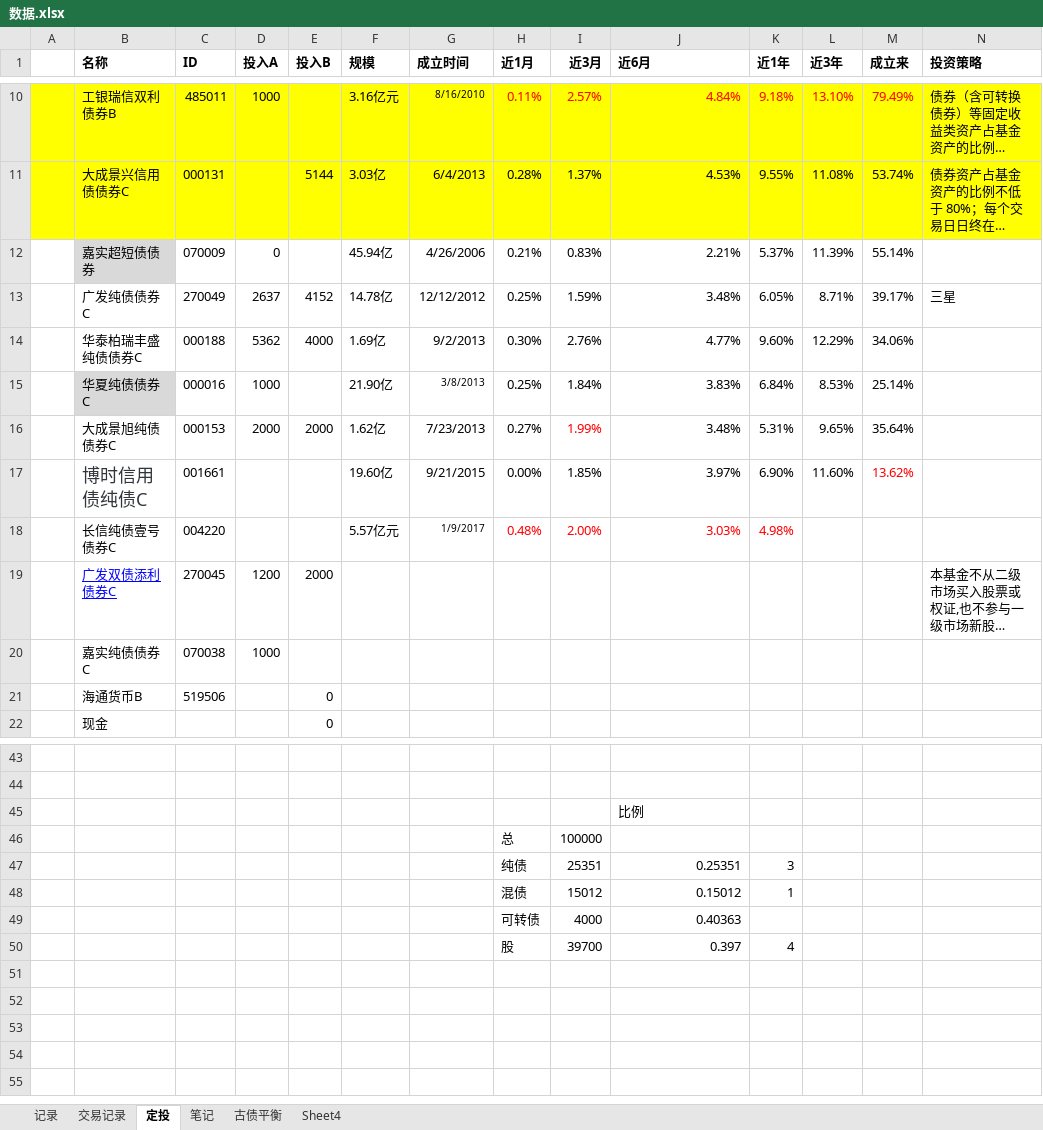
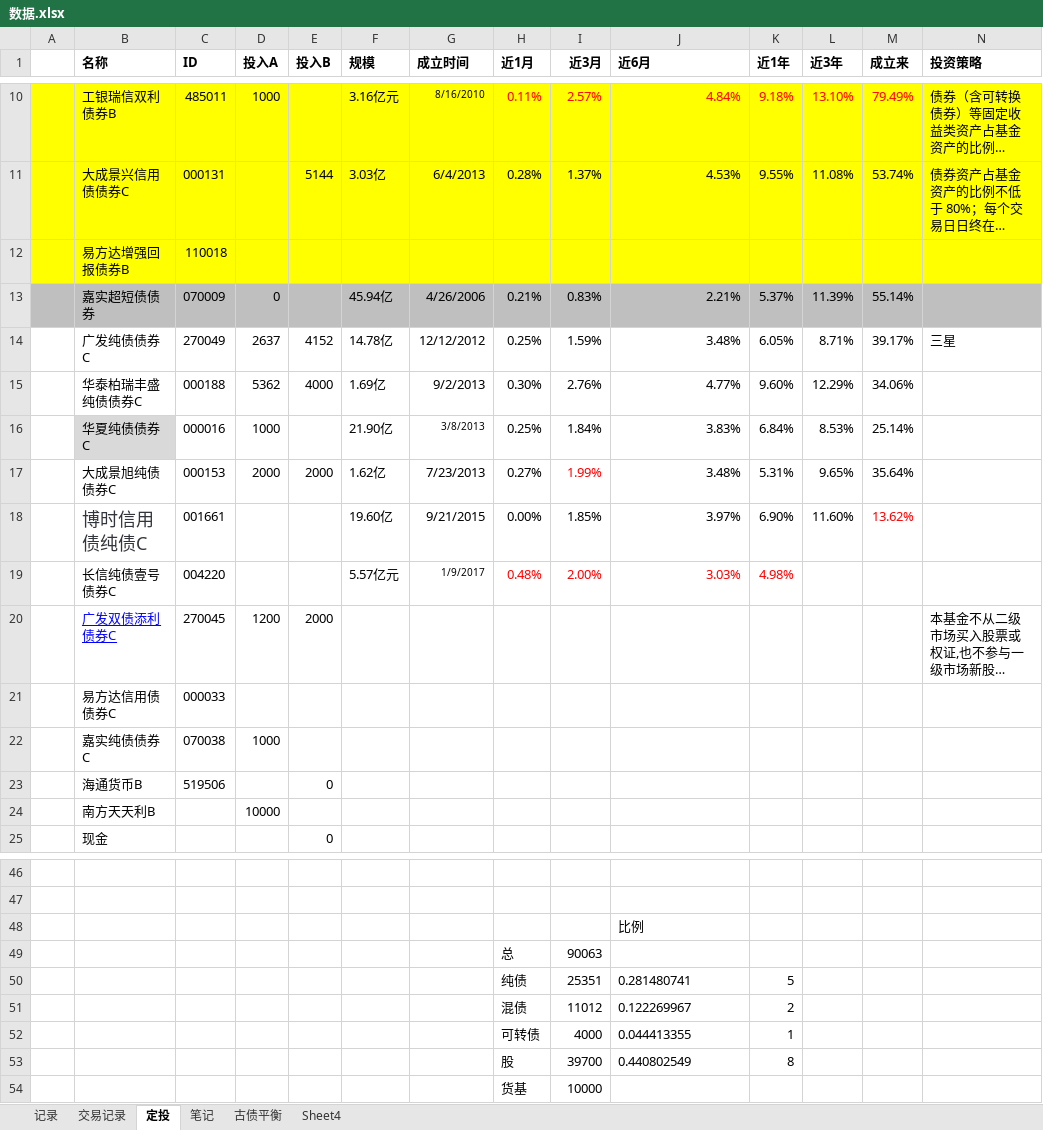
Before and after one commit to linking530/tushare, an Excel workbook: data/数据.xlsx, sheet 定投, drawn as a sheet; only a part is shown, gaps mark what is left out; long unchanged cells end in …; values as stored, in another font and other column widths than the file's, no borders; removed rows and columns are numbered as before the commit, all else as after; rows hold the shown columns only; the diff covers the shown part only; the diff names each change by its address in the sheet, - before the commit and + after, or states it on an @@ line.

Commit message:
11

```diff
--- a/data/数据.xlsx (sheet 定投)
+++ b/data/数据.xlsx (sheet 定投)
+row 12:  | 易方达增强回报债券B | 110018
-A13 fill: none
+A13 fill: #BFBFBF
-B13 fill: #D9D9D9
+B13 fill: #BFBFBF
-C13:N13 fill: none
+C13:N13 fill: #BFBFBF
+row 21:  | 易方达信用债债券C | 000033
+row 24:  | 南方天天利B |  | 10000
-I49 (近3月): 100000
+I49 (近3月): 90063
-J50 (近6月): 0.25351
+J50 (近6月): 0.281480741
-J50 alignment: right
+J50 alignment: left
-K50 (近1年): 3
+K50 (近1年): 5
-row 48:  |  |  |  |  |  |  | 混债 | 15012 | 0.15012 | 1
-row 49:  |  |  |  |  |  |  | 可转债 | 4000 | 0.40363
-row 50:  |  |  |  |  |  |  | 股 | 39700 | 0.397 | 4
+row 51:  |  |  |  |  |  |  | 混债 | 11012 | 0.122269967 | 2
+row 52:  |  |  |  |  |  |  | 可转债 | 4000 | 0.044413355 | 1
+row 53:  |  |  |  |  |  |  | 股 | 39700 | 0.440802549 | 8
+row 54:  |  |  |  |  |  |  | 货基 | 10000
```
Also changed, not shown: cell formats elsewhere in this sheet, sheet 笔记, formulas that keep their value.
